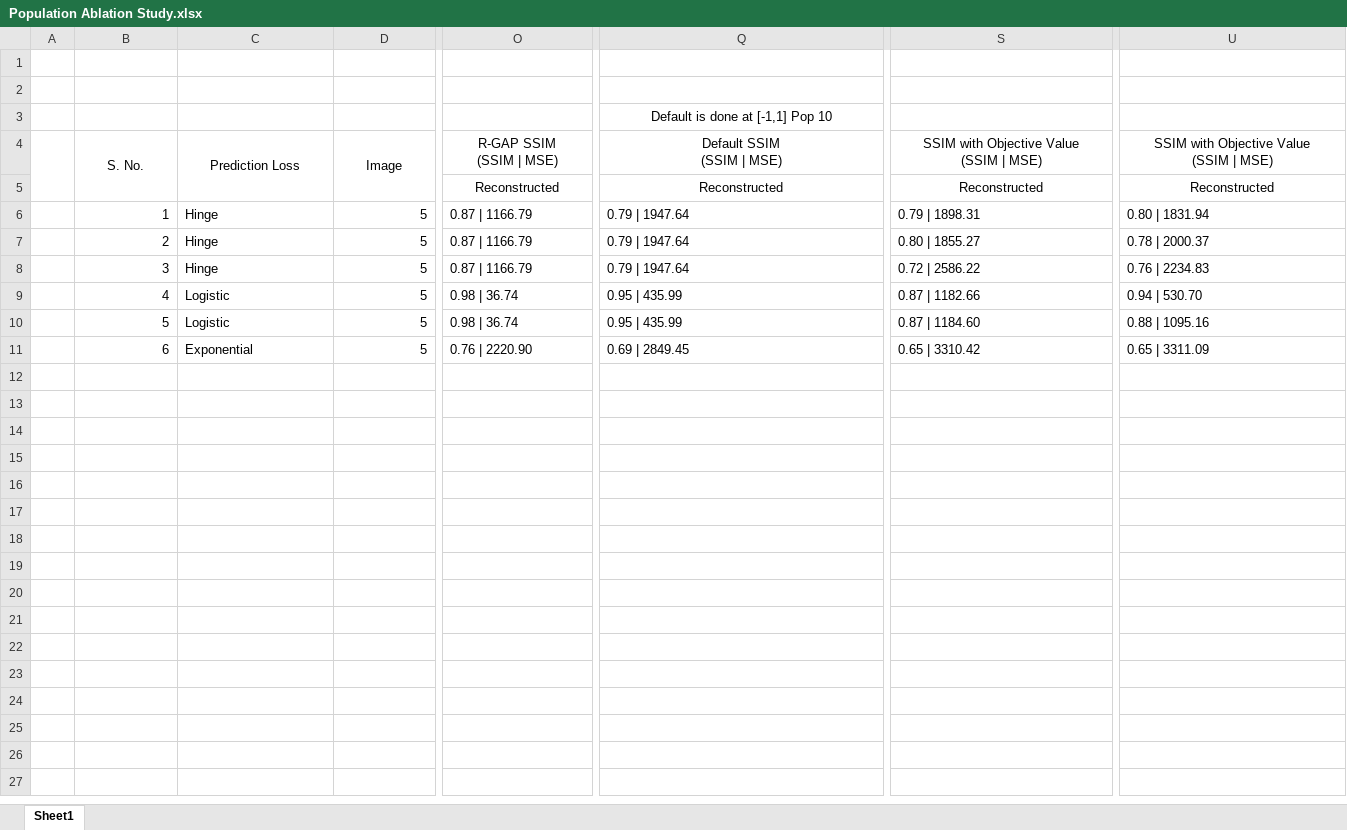
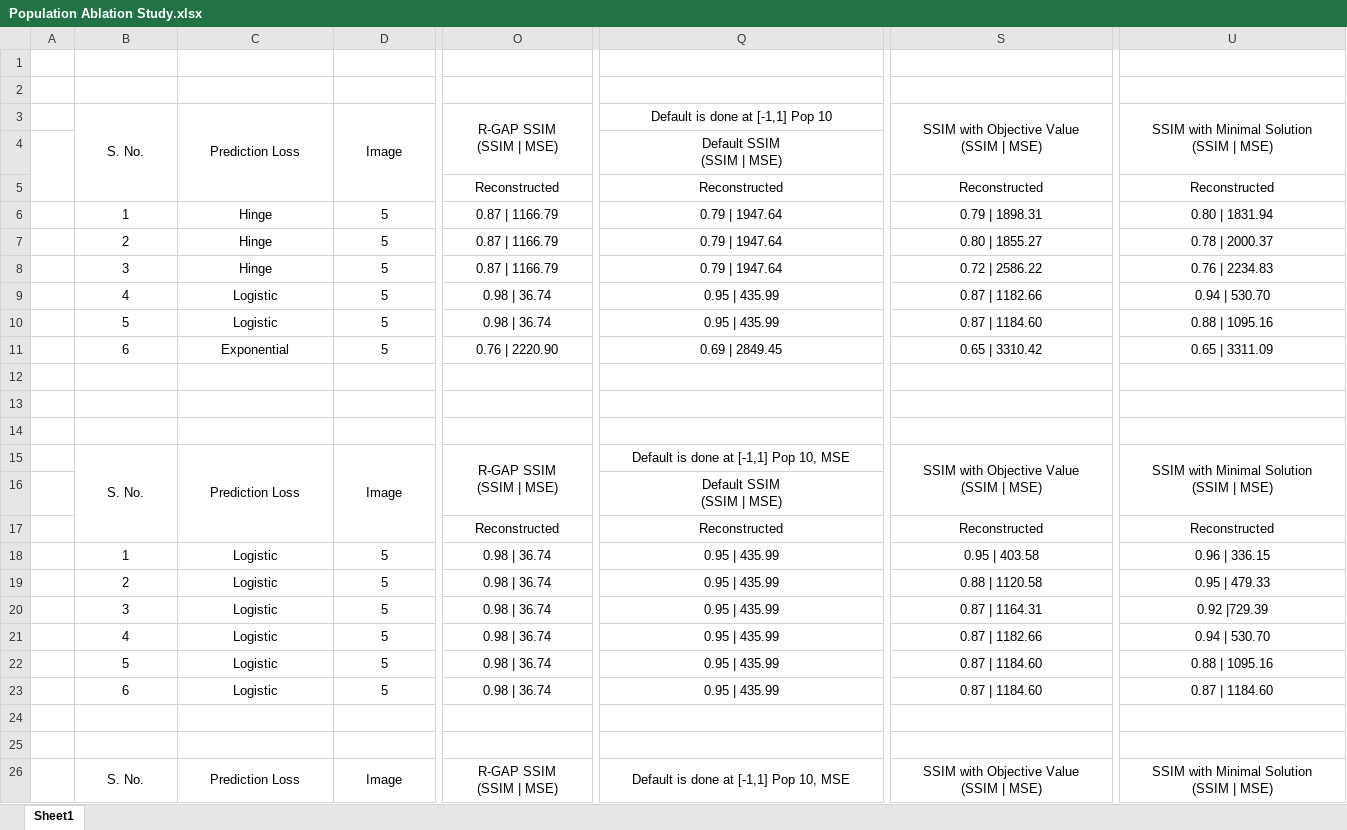
Before and after one commit to yuvrajchaudhry/egap, an Excel workbook: Population Ablation Study.xlsx, sheet Sheet1, drawn as a sheet; only a part is shown, gaps mark what is left out; values as stored, in another font and other column widths than the file's, no borders; removed rows and columns are numbered as before the commit, all else as after; rows hold the shown columns only; ↵ is a line break in a cell; the diff covers the shown part only; the diff names each change by its address in the sheet, - before the commit and + after, or states it on an @@ line.

```diff
--- a/Population Ablation Study.xlsx (sheet Sheet1)
+++ b/Population Ablation Study.xlsx (sheet Sheet1)
-row 3:  |  |  |  |  | Default is done at [-1,1] Pop 10
-A4:A5 merged
-Q3: Default SSIM ↵ (SSIM | MSE)
+Q3: Default is done at [-1,1] Pop 10
-U3: SSIM with Objective Value ↵ (SSIM | MSE)
+U3: SSIM with Minimal Solution ↵ (SSIM | MSE)
+row 4:  |  |  |  |  | Default SSIM ↵ (SSIM | MSE)
-B6:B11 alignment: right
+B6:B11 alignment: center
-C6:C11 alignment: left
+C6:C11 alignment: center
-D6:D11 alignment: right
+D6:D11 alignment: center
-O6:U11 alignment: left
+O6:U11 alignment: center
+row 12: (empty)
+row 13: (empty)
+row 14: (empty)
+row 15:  | S. No. | Prediction Loss | Image | R-GAP SSIM ↵ (SSIM | MSE) | Default is done at [-1,1] Pop 10, MSE | SSIM with Objective Value ↵ (SSIM | MSE) | SSIM with Minimal Solution ↵ (SSIM | MSE)
+row 16:  |  |  |  |  | Default SSIM ↵ (SSIM | MSE)
+row 17:  |  |  |  | Reconstructed | Reconstructed | Reconstructed | Reconstructed
+row 18:  | 1 | Logistic | 5 | 0.98 | 36.74 | 0.95 | 435.99 | 0.95 | 403.58 | 0.96 | 336.15
+row 19:  | 2 | Logistic | 5 | 0.98 | 36.74 | 0.95 | 435.99 | 0.88 | 1120.58 | 0.95 | 479.33
+row 20:  | 3 | Logistic | 5 | 0.98 | 36.74 | 0.95 | 435.99 | 0.87 | 1164.31 | 0.92 |729.39
+row 21:  | 4 | Logistic | 5 | 0.98 | 36.74 | 0.95 | 435.99 | 0.87 | 1182.66 | 0.94 | 530.70
+row 22:  | 5 | Logistic | 5 | 0.98 | 36.74 | 0.95 | 435.99 | 0.87 | 1184.60 | 0.88 | 1095.16
+row 23:  | 6 | Logistic | 5 | 0.98 | 36.74 | 0.95 | 435.99 | 0.87 | 1184.60 | 0.87 | 1184.60
+row 24: (empty)
+row 25: (empty)
+row 26:  | S. No. | Prediction Loss | Image | R-GAP SSIM ↵ (SSIM | MSE) | Default is done at [-1,1] Pop 10, MSE | SSIM with Objective Value ↵ (SSIM | MSE) | SSIM with Minimal Solution ↵ (SSIM | MSE)
```
Also changed, not shown: 20 added rows and cell formats elsewhere in this sheet, 12 other files.
